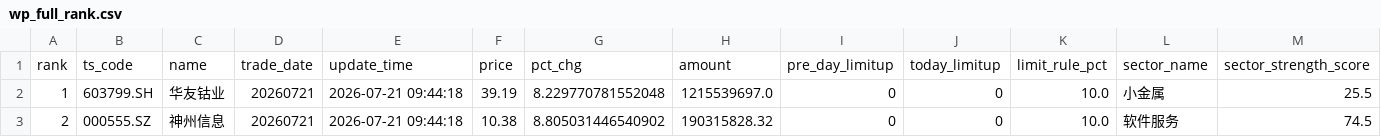
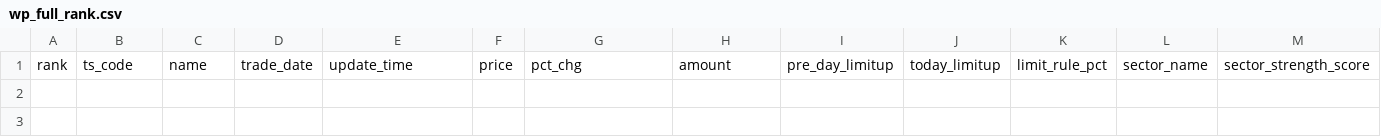
Before and after one commit to njedu2023-prog/WP, a CSV file: outputs/csv/wp_full_rank.csv, drawn as a sheet; only a part is shown; rows hold the shown columns only; the diff names each change by its address in the sheet, - before the commit and + after, or states it on an @@ line.

```diff
--- a/outputs/csv/wp_full_rank.csv
+++ b/outputs/csv/wp_full_rank.csv
-row 2: 1 | 603799.SH | 华友钴业 | 20260721 | 2026-07-21 09:44:18 | 39.19 | 8.229770781552048 | 1215539697.0 | 0 | 0 | 10.0 | 小金属 | 25.5
-row 3: 2 | 000555.SZ | 神州信息 | 20260721 | 2026-07-21 09:44:18 | 10.38 | 8.805031446540902 | 190315828.32 | 0 | 0 | 10.0 | 软件服务 | 74.5
```
Also changed, not shown: data/direct/latest/wp_latest_rank_input.csv, data/direct/latest/wp_market_regime_input.csv, 19 other files.
